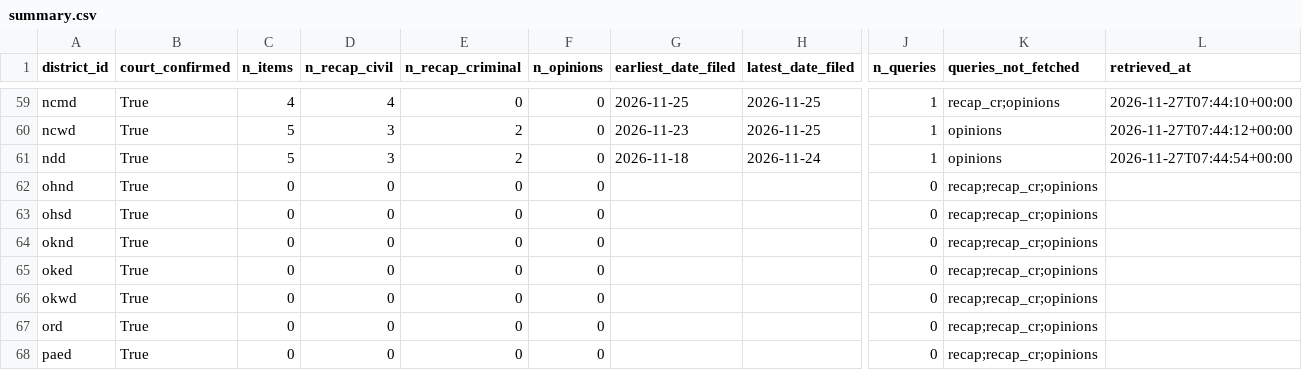
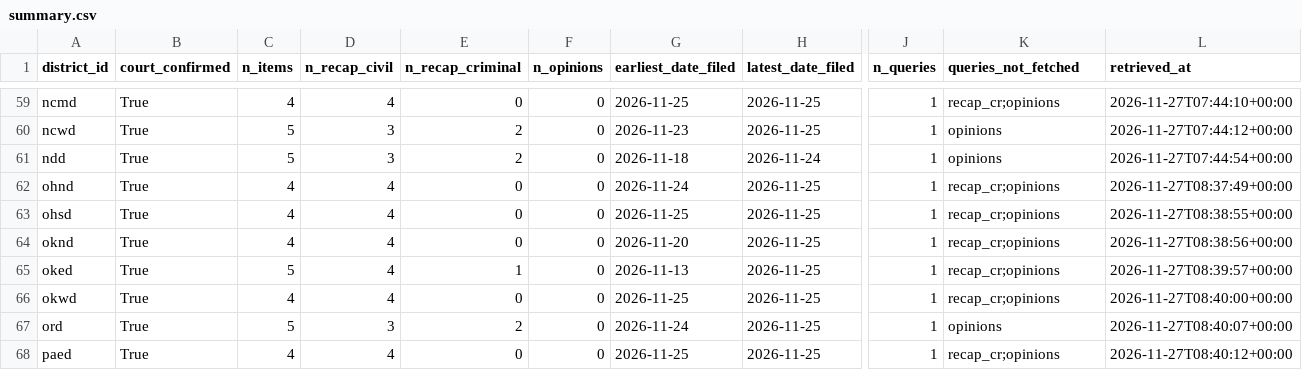
Before and after one commit to lexowalker/misc, a CSV file: federal-courts-atlas/data/processed/cases/summary.csv, drawn as a sheet; only a part is shown, gaps mark what is left out; the diff covers the shown part only; the diff names each change by its address in the sheet, - before the commit and + after, or states it on an @@ line.

```diff
--- a/federal-courts-atlas/data/processed/cases/summary.csv
+++ b/federal-courts-atlas/data/processed/cases/summary.csv
-C62:C64 (n_items): 0
+C62:C64 (n_items): 4
-D62:D66 (n_recap_civil): 0
+D62:D66 (n_recap_civil): 4
-G62 (earliest_date_filed): (empty)
+G62 (earliest_date_filed): 2026-11-24
-H62:H68 (latest_date_filed): (empty)
+H62:H68 (latest_date_filed): 2026-11-25
-J62:J68 (n_queries): 0
+J62:J68 (n_queries): 1
-K62:K66 (queries_not_fetched): recap;recap_cr;opinions
+K62:K66 (queries_not_fetched): recap_cr;opinions
-L62 (retrieved_at): (empty)
+L62 (retrieved_at): 2026-11-27T08:37:49+00:00
-G63 (earliest_date_filed): (empty)
+G63 (earliest_date_filed): 2026-11-25
-L63 (retrieved_at): (empty)
+L63 (retrieved_at): 2026-11-27T08:38:55+00:00
-G64 (earliest_date_filed): (empty)
+G64 (earliest_date_filed): 2026-11-20
-L64 (retrieved_at): (empty)
+L64 (retrieved_at): 2026-11-27T08:38:56+00:00
-C65 (n_items): 0
+C65 (n_items): 5
-E65 (n_recap_criminal): 0
+E65 (n_recap_criminal): 1
-G65 (earliest_date_filed): (empty)
+G65 (earliest_date_filed): 2026-11-13
-L65 (retrieved_at): (empty)
+L65 (retrieved_at): 2026-11-27T08:39:57+00:00
-C66 (n_items): 0
+C66 (n_items): 4
-G66 (earliest_date_filed): (empty)
+G66 (earliest_date_filed): 2026-11-25
-L66 (retrieved_at): (empty)
+L66 (retrieved_at): 2026-11-27T08:40:00+00:00
-C67 (n_items): 0
+C67 (n_items): 5
-D67 (n_recap_civil): 0
+D67 (n_recap_civil): 3
-E67 (n_recap_criminal): 0
+E67 (n_recap_criminal): 2
-G67 (earliest_date_filed): (empty)
+G67 (earliest_date_filed): 2026-11-24
-K67 (queries_not_fetched): recap;recap_cr;opinions
+K67 (queries_not_fetched): opinions
-L67 (retrieved_at): (empty)
+L67 (retrieved_at): 2026-11-27T08:40:07+00:00
-C68 (n_items): 0
+C68 (n_items): 4
-D68 (n_recap_civil): 0
+D68 (n_recap_civil): 4
-G68 (earliest_date_filed): (empty)
+G68 (earliest_date_filed): 2026-11-25
-K68 (queries_not_fetched): recap;recap_cr;opinions
+K68 (queries_not_fetched): recap_cr;opinions
-L68 (retrieved_at): (empty)
+L68 (retrieved_at): 2026-11-27T08:40:12+00:00
```
Also changed, not shown: 145 edited cells elsewhere in this file, 56 other files.
